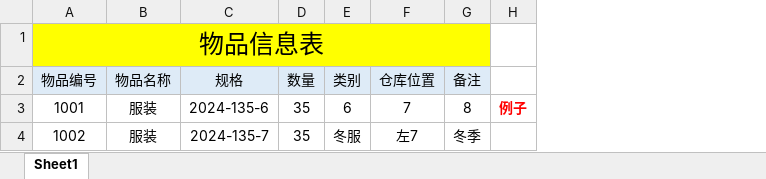
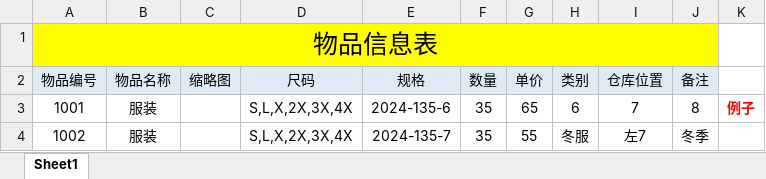
Before and after one commit to zhangjunroger/clothing, an Excel workbook: public/template/clothing_template.xlsx, sheet Sheet1, drawn as a sheet; values as stored, in another font and other column widths than the file's, no borders; charts and pictures not drawn; the diff names each change by its address in the sheet, - before the commit and + after, or states it on an @@ line.

```diff
--- a/public/template/clothing_template.xlsx (sheet Sheet1)
+++ b/public/template/clothing_template.xlsx (sheet Sheet1)
+column C (缩略图), empty
+column D (尺码), rows 3-4: S,L,X,2X,3X,4X | S,L,X,2X,3X,4X
+column G (单价), rows 3-4: 65 | 55
```
Also changed, not shown: charts or pictures, public/template/firefighters_template.xlsx, 15 other files.
